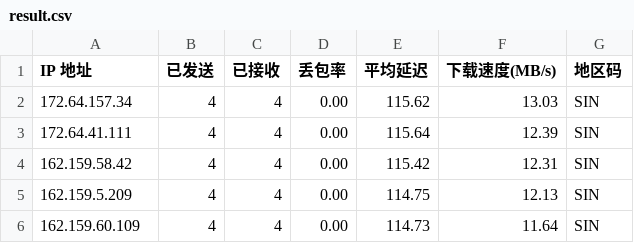
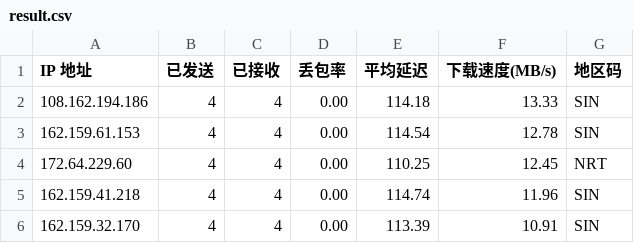
Before and after one commit to 164857430/My-CF-IPs, a CSV file: result.csv, drawn as a sheet.

```diff
--- a/result.csv
+++ b/result.csv
@@ -1,6 +1,6 @@
 IP 地址,已发送,已接收,丢包率,平均延迟,下载速度(MB/s),地区码
-172.64.157.34,4,4,0.00,115.62,13.03,SIN
-172.64.41.111,4,4,0.00,115.64,12.39,SIN
-162.159.58.42,4,4,0.00,115.42,12.31,SIN
-162.159.5.209,4,4,0.00,114.75,12.13,SIN
-162.159.60.109,4,4,0.00,114.73,11.64,SIN
+108.162.194.186,4,4,0.00,114.18,13.33,SIN
+162.159.61.153,4,4,0.00,114.54,12.78,SIN
+172.64.229.60,4,4,0.00,110.25,12.45,NRT
+162.159.41.218,4,4,0.00,114.74,11.96,SIN
+162.159.32.170,4,4,0.00,113.39,10.91,SIN
```
Also changed, not shown: 1 other file.
